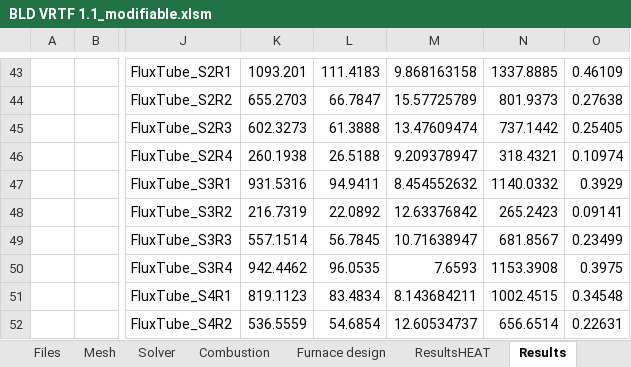
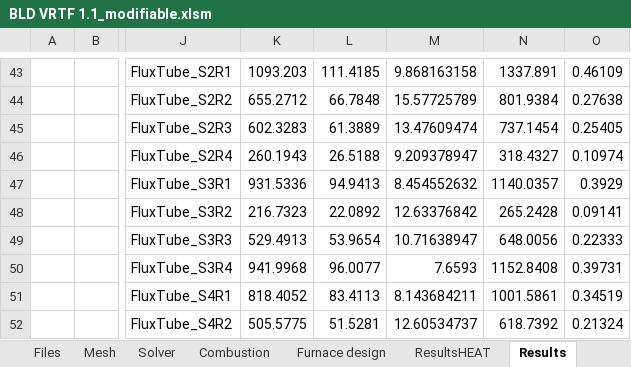
Before and after one commit to duboyfoot/vrtf, an Excel workbook: BLD VRTF 1.1_modifiable.xlsm, sheet Results, drawn as a sheet; only a part is shown, gaps mark what is left out; values as stored, in another font and other column widths than the file's, no borders; the diff covers the shown part only; the diff names each change by its address in the sheet, - before the commit and + after, or states it on an @@ line.

```diff
--- a/BLD VRTF 1.1_modifiable.xlsm (sheet Results)
+++ b/BLD VRTF 1.1_modifiable.xlsm (sheet Results)
-K43: 1093.201
+K43: 1093.203
-L43: 111.4183
+L43: 111.4185
-N43: 1337.8885
+N43: 1337.891
-K44: 655.2703
+K44: 655.2712
-L44: 66.7847
+L44: 66.7848
-N44: 801.9373
+N44: 801.9384
-K45: 602.3273
+K45: 602.3283
-L45: 61.3888
+L45: 61.3889
-N45: 737.1442
+N45: 737.1454
-K46: 260.1938
+K46: 260.1943
-N46: 318.4321
+N46: 318.4327
-K47: 931.5316
+K47: 931.5336
-L47: 94.9411
+L47: 94.9413
-N47: 1140.0332
+N47: 1140.0357
-K48: 216.7319
+K48: 216.7323
-N48: 265.2423
+N48: 265.2428
-K49: 557.1514
+K49: 529.4913
-L49: 56.7845
+L49: 53.9654
-N49: 681.8567
+N49: 648.0056
-O49: 0.23499
+O49: 0.22333
-K50: 942.4462
+K50: 941.9968
-L50: 96.0535
+L50: 96.0077
-N50: 1153.3908
+N50: 1152.8408
-O50: 0.3975
+O50: 0.39731
-K51: 819.1123
+K51: 818.4052
-L51: 83.4834
+L51: 83.4113
-N51: 1002.4515
+N51: 1001.5861
-O51: 0.34548
+O51: 0.34519
-K52: 536.5559
+K52: 505.5775
-L52: 54.6854
+L52: 51.5281
-N52: 656.6514
+N52: 618.7392
-O52: 0.22631
+O52: 0.21324
```
Also changed, not shown: 5 added rows, 5 removed rows, 81 edited cells and cell formats elsewhere in this sheet, sheet Rapport, sheet Furnace design, sheet ResultsHEAT, 1 other file.
